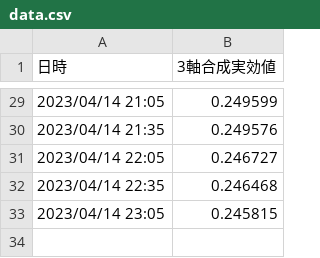
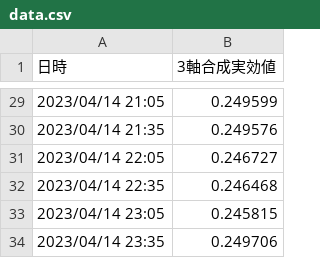
Before and after one commit to tanaka-aoi/streamlit_vibration_app, a CSV file: data/data.csv, drawn as a sheet; only a part is shown, gaps mark what is left out.

Commit message:
auto commit

```diff
--- a/data/data.csv
+++ b/data/data.csv
@@ -33 +33,2 @@
 2023/04/14 23:05,0.245815
+2023/04/14 23:35,0.249706
```
